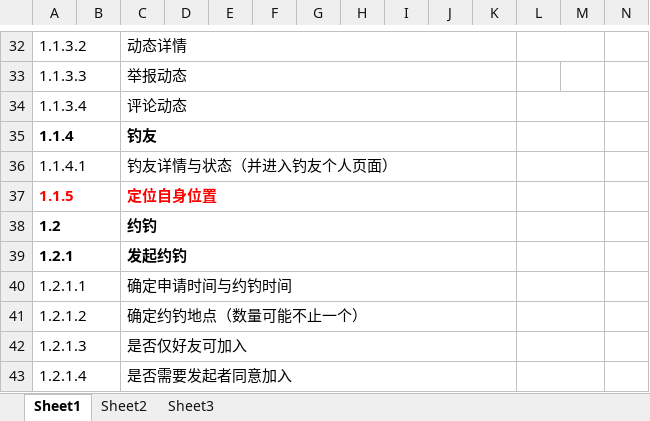
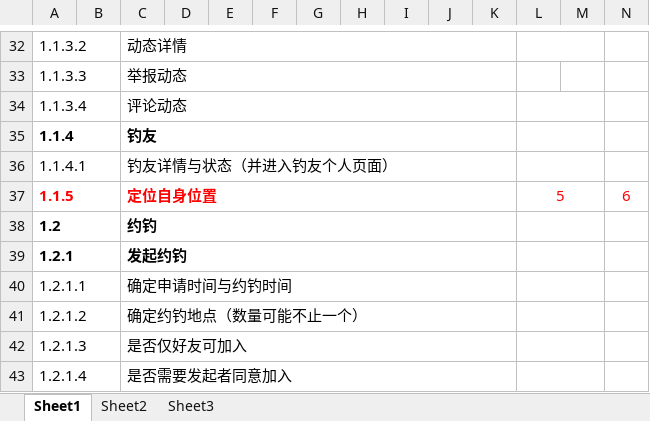
Before and after one commit to SRayJay/SRA2021-G11, an Excel workbook: 文档/需求获取/QFD/SRA2021-G11-QFD 用户打分表.xlsx, sheet Sheet1, drawn as a sheet; only a part is shown, gaps mark what is left out; values as stored, in another font and other column widths than the file's, no borders; the diff names each change by its address in the sheet, - before the commit and + after, or states it on an @@ line.

```diff
--- a/文档/需求获取/QFD/SRA2021-G11-QFD 用户打分表.xlsx (sheet Sheet1)
+++ b/文档/需求获取/QFD/SRA2021-G11-QFD 用户打分表.xlsx (sheet Sheet1)
-L37: (empty)
+L37: 5
-N37: (empty)
+N37: 6
```
Also changed, not shown: 1 other file.
